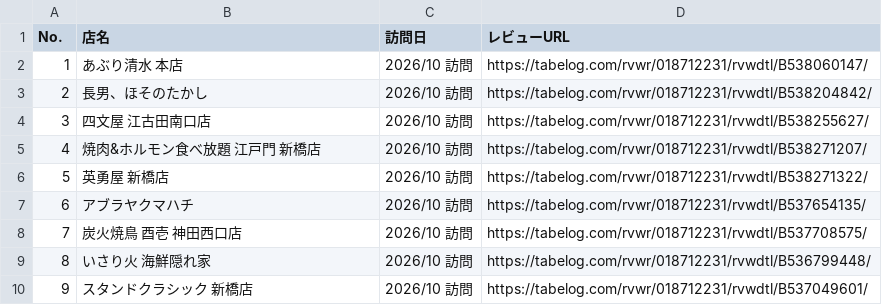
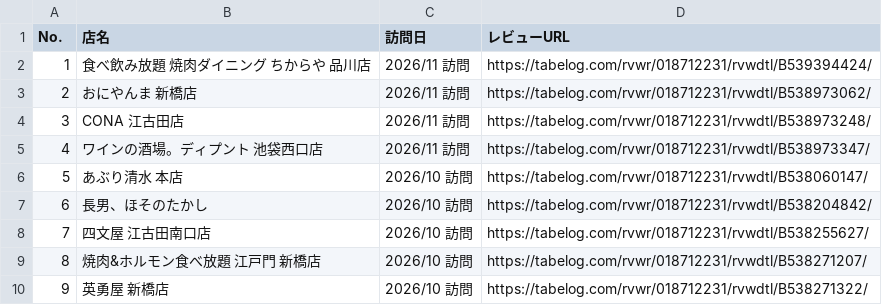
Before and after one commit to yumari913-cpu/tabelog, a CSV file: review_urls.csv, drawn as a sheet; only a part is shown; the shorter side is filled out with more unchanged rows; addresses are those after the commit; the diff names each change by its address in the sheet, - before the commit and + after, or states it on an @@ line.

```diff
--- a/review_urls.csv
+++ b/review_urls.csv
+row 2: 1 | 食べ飲み放題 焼肉ダイニング ちからや 品川店 | 2026/11 訪問 | https://tabelog.com/rvwr/018712231/rvwdtl/B539394424/
+row 3: 2 | おにやんま 新橋店 | 2026/11 訪問 | https://tabelog.com/rvwr/018712231/rvwdtl/B538973062/
+row 4: 3 | CONA 江古田店 | 2026/11 訪問 | https://tabelog.com/rvwr/018712231/rvwdtl/B538973248/
+row 5: 4 | ワインの酒場。ディプント 池袋西口店 | 2026/11 訪問 | https://tabelog.com/rvwr/018712231/rvwdtl/B538973347/
@@ column A (No.) renumbered from row 6 down @@
```
Also changed, not shown: 31 other files.
